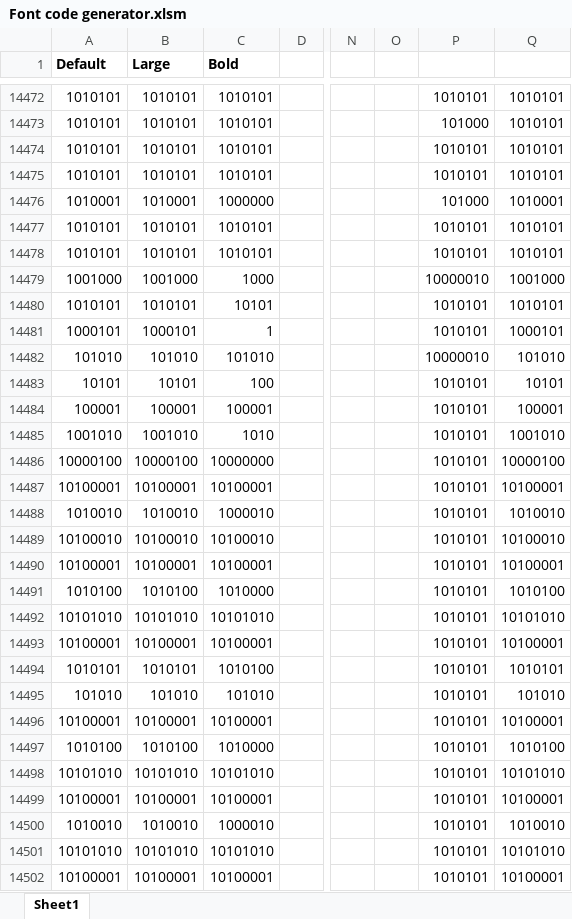
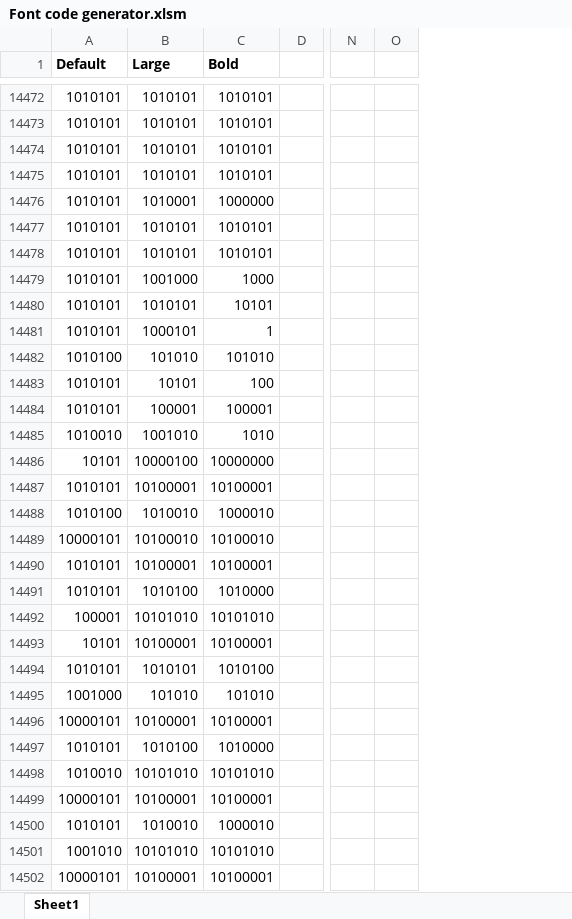
Before and after one commit to ShikOfTheRa/scarab-osd, an Excel workbook: OTHER/FONT _EDITOR/Font code generator.xlsm, sheet Sheet1, drawn as a sheet; only a part is shown, gaps mark what is left out; values as stored, in another font and other column widths than the file's, no borders; charts and pictures not drawn; the diff covers the shown part only; the diff names each change by its address in the sheet, - before the commit and + after, or states it on an @@ line.

Commit message:
Font tweak. Mavlink ststus message category changed

```diff
--- a/OTHER/FONT _EDITOR/Font code generator.xlsm (sheet Sheet1)
+++ b/OTHER/FONT _EDITOR/Font code generator.xlsm (sheet Sheet1)
-column P, rows 14472-14502: 1010101 | 101000 | 1010101 | 1010101 | 101000 | 1010101 | 1010101 | 10000010 | 1010101 | 1010101 | 10000010 | 1010101 | 1010101 | 1010101 | 1010101 | 1010101 | 1010101 | 1010101 | 1010101 | 1010101 | 1010101 | 1010101 | 1010101 | 1010101 | 1010101 | 1010101 | 1010101 | 1010101 | 1010101 | 1010101 | 1010101
-column Q, rows 14472-14502: 1010101 | 1010101 | 1010101 | 1010101 | 1010001 | 1010101 | 1010101 | 1001000 | 1010101 | 1000101 | 101010 | 10101 | 100001 | 1001010 | 10000100 | 10100001 | 1010010 | 10100010 | 10100001 | 1010100 | 10101010 | 10100001 | 1010101 | 101010 | 10100001 | 1010100 | 10101010 | 10100001 | 1010010 | 10101010 | 10100001
-A14476 (Default): 1010001
+A14476 (Default): 1010101
-A14479 (Default): 1001000
+A14479 (Default): 1010101
-A14481 (Default): 1000101
+A14481 (Default): 1010101
-A14482 (Default): 101010
+A14482 (Default): 1010100
-A14483 (Default): 10101
+A14483 (Default): 1010101
-A14484 (Default): 100001
+A14484 (Default): 1010101
-A14485 (Default): 1001010
+A14485 (Default): 1010010
-A14486 (Default): 10000100
+A14486 (Default): 10101
-A14487 (Default): 10100001
+A14487 (Default): 1010101
-A14488 (Default): 1010010
+A14488 (Default): 1010100
-A14489 (Default): 10100010
+A14489 (Default): 10000101
-A14490 (Default): 10100001
+A14490 (Default): 1010101
-A14491 (Default): 1010100
+A14491 (Default): 1010101
-A14492 (Default): 10101010
+A14492 (Default): 100001
-A14493 (Default): 10100001
+A14493 (Default): 10101
-A14495 (Default): 101010
+A14495 (Default): 1001000
-A14496 (Default): 10100001
+A14496 (Default): 10000101
-A14497 (Default): 1010100
+A14497 (Default): 1010101
-A14498 (Default): 10101010
+A14498 (Default): 1010010
-A14499 (Default): 10100001
+A14499 (Default): 10000101
-A14500 (Default): 1010010
+A14500 (Default): 1010101
-A14501 (Default): 10101010
+A14501 (Default): 1001010
-A14502 (Default): 10100001
+A14502 (Default): 10000101
```
Also changed, not shown: 407 edited cells elsewhere in this sheet, 5 other files.
